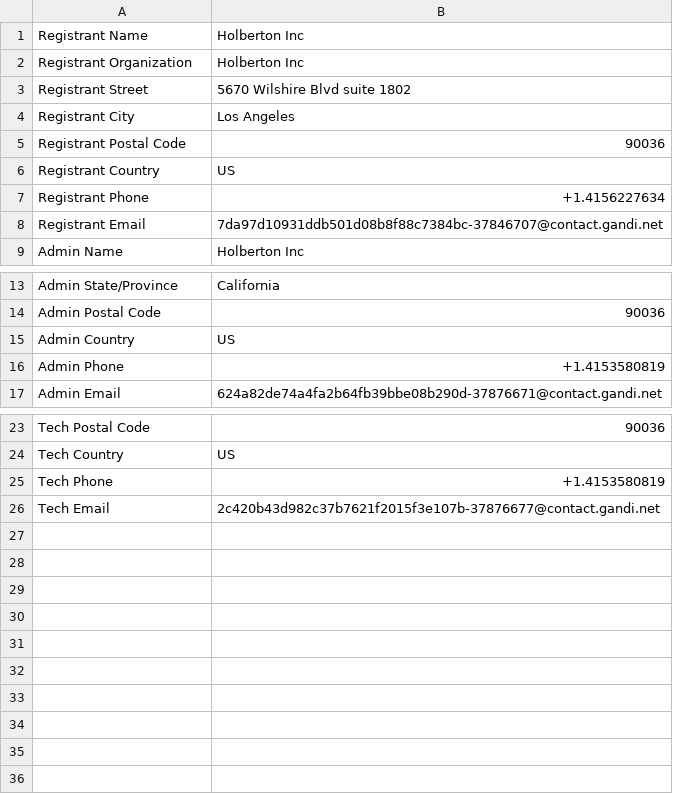
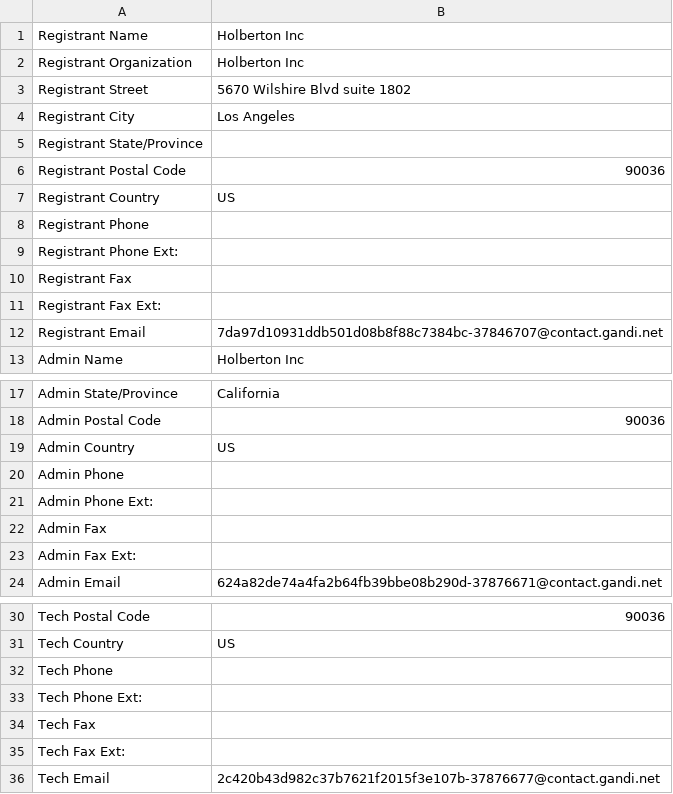
Before and after one commit to jdidi422/holbertonschool-cyber_security, a CSV file: network_security/0x01_passive_reconnaissance/holbertonschool.com.csv, drawn as a sheet; only a part is shown, gaps mark what is left out; addresses are those after the commit; the diff names each change by its address in the sheet, - before the commit and + after, or states it on an @@ line.

```diff
--- a/network_security/0x01_passive_reconnaissance/holbertonschool.com.csv
+++ b/network_security/0x01_passive_reconnaissance/holbertonschool.com.csv
+row 5: Registrant State/Province
-B8: +1.4156227634
+B8: (empty)
+row 9: Registrant Phone Ext:
+row 10: Registrant Fax
+row 11: Registrant Fax Ext:
-B20: +1.4153580819
+B20: (empty)
+row 21: Admin Phone Ext:
+row 22: Admin Fax
+row 23: Admin Fax Ext:
-B32: +1.4153580819
+B32: (empty)
+row 33: Tech Phone Ext:
+row 34: Tech Fax
+row 35: Tech Fax Ext:
```
Also changed, not shown: 1 other file.
